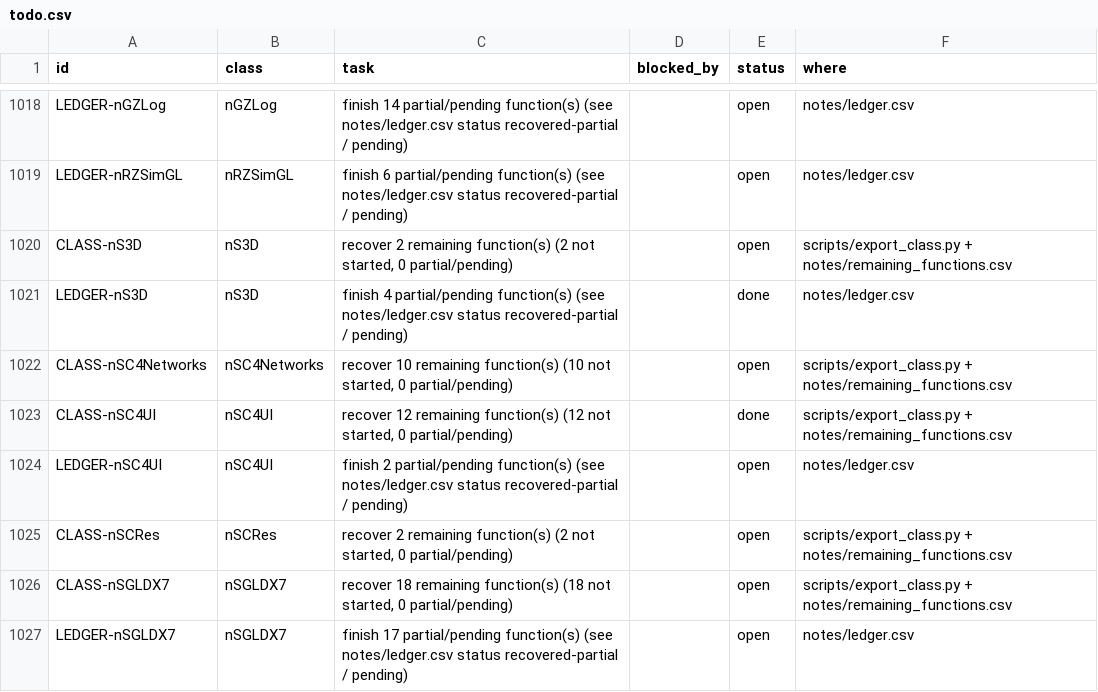
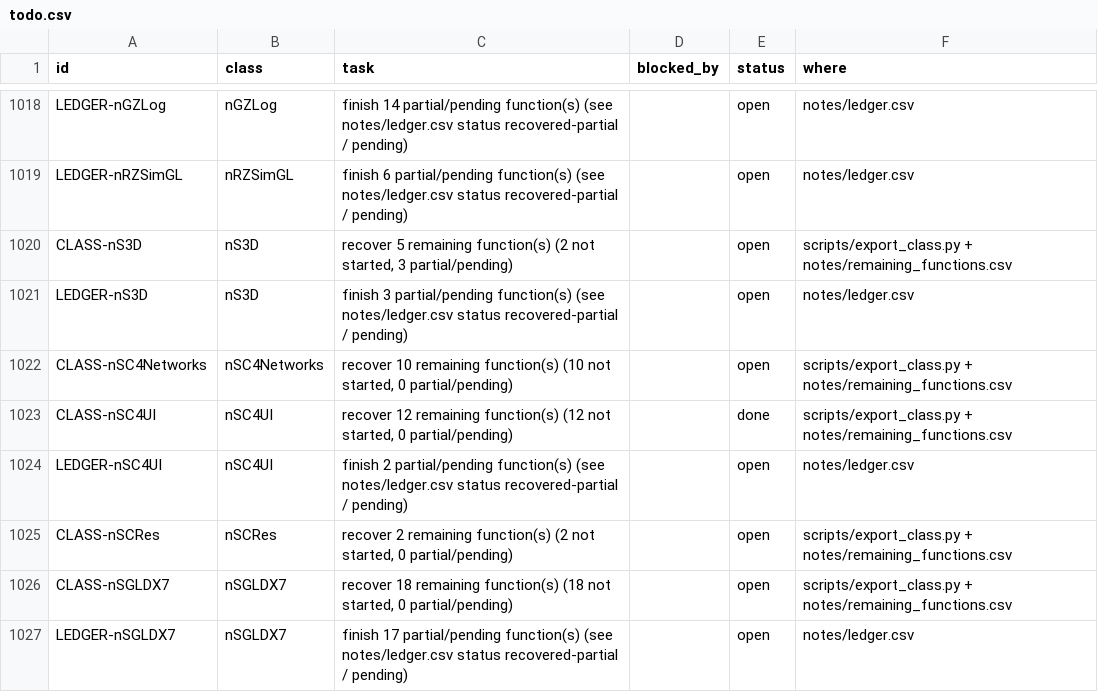
Before and after one commit to CadenKalez/DeSCAi4, a CSV file: notes/todo.csv, drawn as a sheet; only a part is shown, gaps mark what is left out.

```diff
--- a/notes/todo.csv
+++ b/notes/todo.csv
@@ -1019,4 +1019,4 @@ LEDGER-nGZLog,nGZLog,finish 14 partial/pending function(s) (see notes/ledger.csv
 LEDGER-nRZSimGL,nRZSimGL,finish 6 partial/pending function(s) (see notes/ledger.csv status recovered-partial / pending),,open,notes/ledger.csv
-CLASS-nS3D,nS3D,"recover 2 remaining function(s) (2 not started, 0 partial/pending)",,open,scripts/export_class.py + notes/remaining_functions.csv
-LEDGER-nS3D,nS3D,finish 4 partial/pending function(s) (see notes/ledger.csv status recovered-partial / pending),,done,notes/ledger.csv
+CLASS-nS3D,nS3D,"recover 5 remaining function(s) (2 not started, 3 partial/pending)",,open,scripts/export_class.py + notes/remaining_functions.csv
+LEDGER-nS3D,nS3D,finish 3 partial/pending function(s) (see notes/ledger.csv status recovered-partial / pending),,open,notes/ledger.csv
 CLASS-nSC4Networks,nSC4Networks,"recover 10 remaining function(s) (10 not started, 0 partial/pending)",,open,scripts/export_class.py + notes/remaining_functions.csv
```
Also changed, not shown: notes/remaining_functions.csv, 7 other files.
